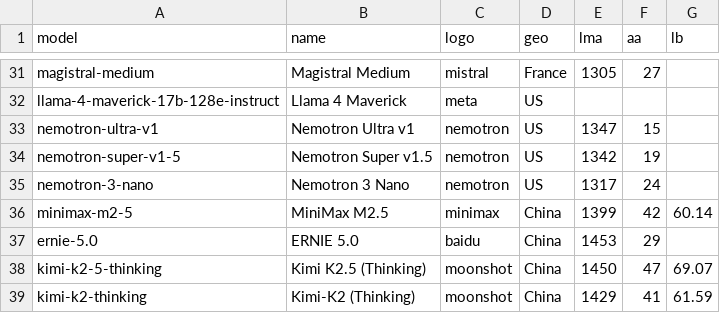
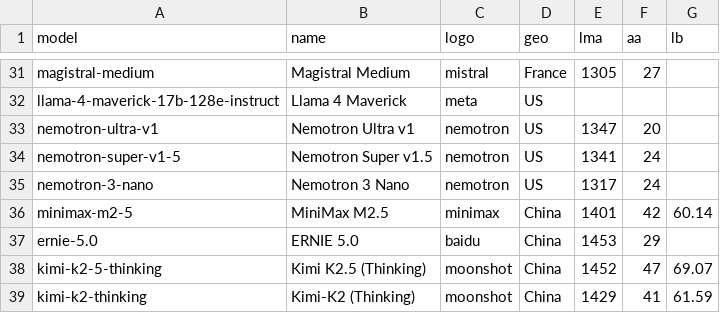
Before and after one commit to Franri3008/franri3008.github.io, a CSV file: pages/CEPS/AI-World/ModelLeaderboard/data/processed.csv, drawn as a sheet; only a part is shown, gaps mark what is left out; the diff covers the shown part only.

```diff
--- a/pages/CEPS/AI-World/ModelLeaderboard/data/processed.csv
+++ b/pages/CEPS/AI-World/ModelLeaderboard/data/processed.csv
@@ -32,8 +32,8 @@ magistral-medium;Magistral Medium;mistral;France;1305;27;
 llama-4-maverick-17b-128e-instruct;Llama 4 Maverick;meta;US;;;
-nemotron-ultra-v1;Nemotron Ultra v1;nemotron;US;1347;15;
-nemotron-super-v1-5;Nemotron Super v1.5;nemotron;US;1342;19;
+nemotron-ultra-v1;Nemotron Ultra v1;nemotron;US;1347;20;
+nemotron-super-v1-5;Nemotron Super v1.5;nemotron;US;1341;24;
 nemotron-3-nano;Nemotron 3 Nano;nemotron;US;1317;24;
-minimax-m2-5;MiniMax M2.5;minimax;China;1399;42;60.14
+minimax-m2-5;MiniMax M2.5;minimax;China;1401;42;60.14
 ernie-5.0;ERNIE 5.0;baidu;China;1453;29;
-kimi-k2-5-thinking;Kimi K2.5 (Thinking);moonshot;China;1450;47;69.07
+kimi-k2-5-thinking;Kimi K2.5 (Thinking);moonshot;China;1452;47;69.07
 kimi-k2-thinking;Kimi-K2 (Thinking);moonshot;China;1429;41;61.59
```
Also changed, not shown: 11 edited cells elsewhere in this file, pages/CEPS/AI-World/ModelLeaderboard/data/scraped/aa_models_leaderboard.csv, pages/CEPS/AI-World/ModelLeaderboard/data/scraped/livebench_leaderboard.csv, 3 other files.
